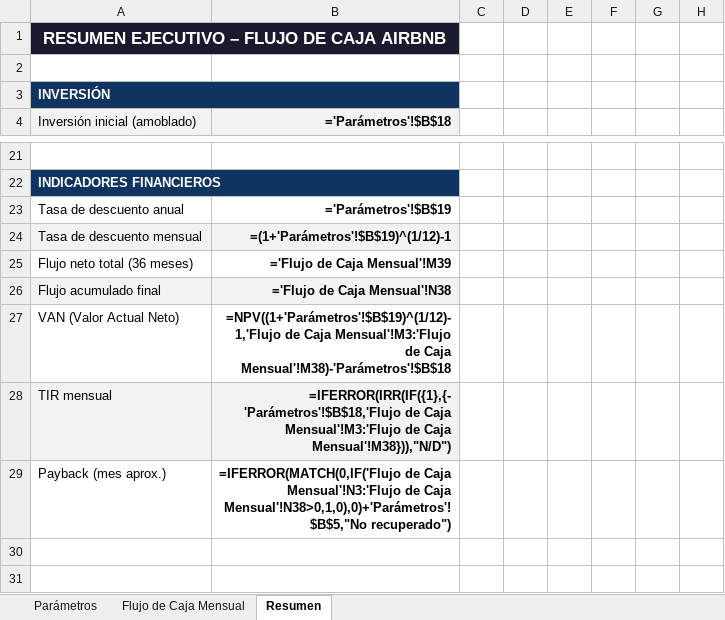
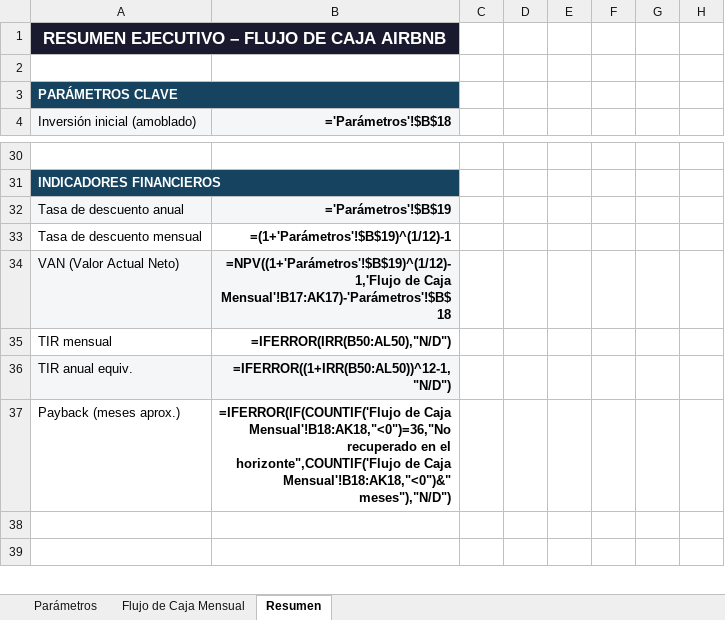
Before and after one commit to catalinariquelme/flujo-de-caja, an Excel workbook: airbnb/flujo_caja_airbnb.xlsx, sheet Resumen, drawn as a sheet; only a part is shown, gaps mark what is left out; values as stored, in another font and other column widths than the file's, no borders; formulas without a stored value are shown as written; removed rows and columns are numbered as before the commit, all else as after; rows hold the shown columns only; the diff covers the shown part only; the diff names each change by its address in the sheet, - before the commit and + after, or states it on an @@ line.

```diff
--- a/airbnb/flujo_caja_airbnb.xlsx (sheet Resumen)
+++ b/airbnb/flujo_caja_airbnb.xlsx (sheet Resumen)
-A3 (Inversión inicial (amoblado)): INVERSIÓN
+A3 (Inversión inicial (amoblado)): PARÁMETROS CLAVE
-B3 fill: #0F3460
+B3 fill: none
-B31 fill: #0F3460
+B31 fill: none
-A32:B32 fill: none
+A32:B32 fill: #F4F6F7
-A33:B33 fill: #F2F2F2
+A33:B33 fill: none
-row 25: Flujo neto total (36 meses) | ='Flujo de Caja Mensual'!M39
-row 26: Flujo acumulado final | ='Flujo de Caja Mensual'!N38
-A34:B34 fill: none
+A34:B34 fill: #F4F6F7
-B34 (='Parámetros'!$B$18): …de Caja Mensual'!M3:'Flujo de Caja Mensual'!M38)-'Parámetros'!$B$18
+B34 (='Parámetros'!$B$18): …de Caja Mensual'!B17:AK17)-'Parámetros'!$B$18
-A35:B35 fill: #F2F2F2
+A35:B35 fill: none
-B35 (='Parámetros'!$B$18): =IFERROR(IRR(IF({1},{-'Parámetros'!$B$18,'Flujo de Caja Mensual'!M3:'Flujo de Caja Mensual'!M38})),"N/D")
+B35 (='Parámetros'!$B$18): =IFERROR(IRR(B50:AL50),"N/D")
+row 36: TIR anual equiv. | =IFERROR((1+IRR(B50:AL50))^12-1,"N/D")
-A37 (Inversión inicial (amoblado)): Payback (mes aprox.)
+A37 (Inversión inicial (amoblado)): Payback (meses aprox.)
-B37 (='Parámetros'!$B$18): =IFERROR(MATCH(0,IF('Flujo de Caja Mensual'!N3:'Flujo de Caja Mensual'!N38>0,1,0),0)+'Parámetros'!$B$5,"No recuperado")
+B37 (='Parámetros'!$B$18): =IFERROR(IF(COUNTIF('Flujo de Caja Mensual'!B18:AK18,"<0")=36,"No recuperado en el horizonte",COUNTIF('Flujo de Caja Mensual'!B18:AK18,"<0")&" meses"),"N/D")
```
Also changed, not shown: 21 added rows, 2 removed rows, 1 moved row, 9 edited cells and cell formats elsewhere in this sheet, sheet Flujo de Caja Mensual, sheet Parámetros, 1 other file.
